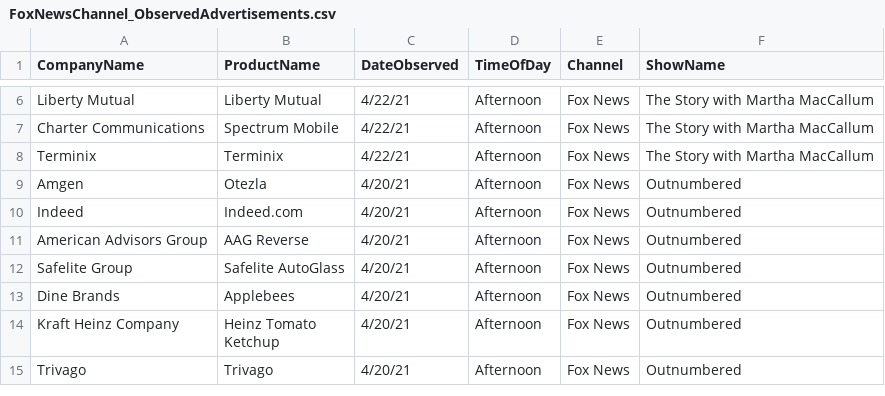
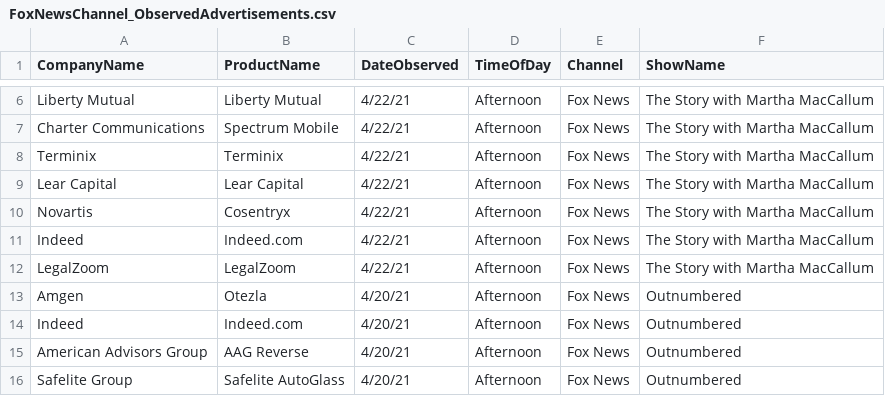
Before and after one commit to whoadvertiseson/whoadvertiseson, a CSV file: FoxNews/FoxNewsChannel_ObservedAdvertisements.csv, drawn as a sheet; only a part is shown, gaps mark what is left out; the shorter side is filled out with more unchanged rows; the diff names each change by its address in the sheet, - before the commit and + after, or states it on an @@ line.

```diff
--- a/FoxNews/FoxNewsChannel_ObservedAdvertisements.csv
+++ b/FoxNews/FoxNewsChannel_ObservedAdvertisements.csv
+row 9: Lear Capital | Lear Capital | 4/22/21 | Afternoon | Fox News | The Story with Martha MacCallum
+row 10: Novartis | Cosentryx | 4/22/21 | Afternoon | Fox News | The Story with Martha MacCallum
+row 11: Indeed | Indeed.com | 4/22/21 | Afternoon | Fox News | The Story with Martha MacCallum
+row 12: LegalZoom | LegalZoom | 4/22/21 | Afternoon | Fox News | The Story with Martha MacCallum
```
Also changed, not shown: FoxNews/FoxNewsChannel_RecentTopAdvertisers.csv, 1 other file.
